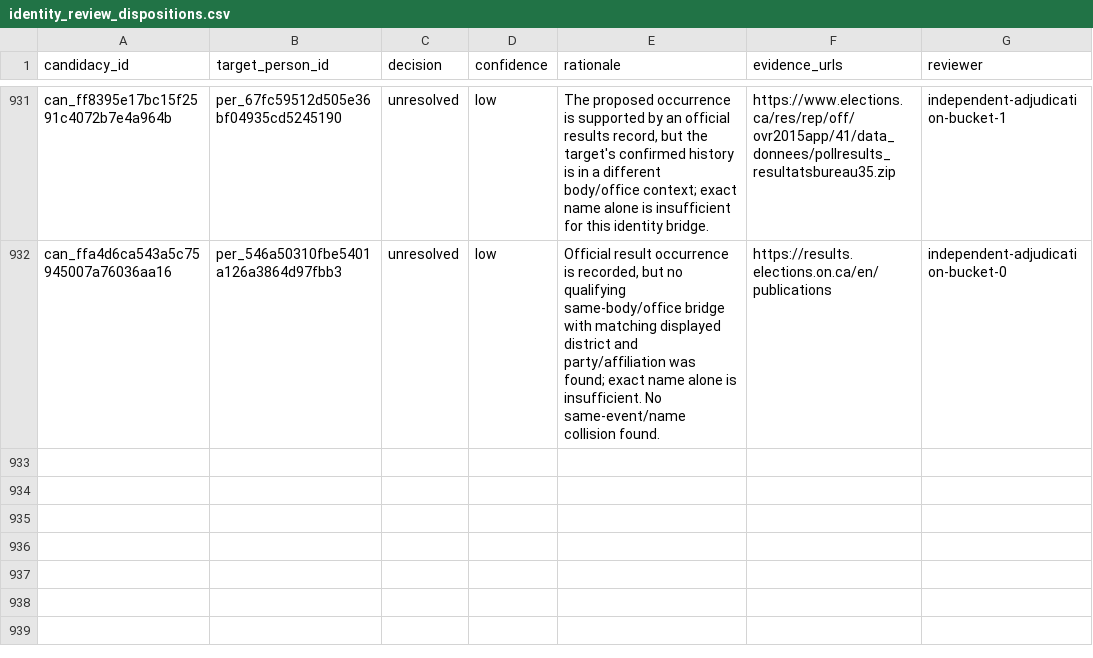
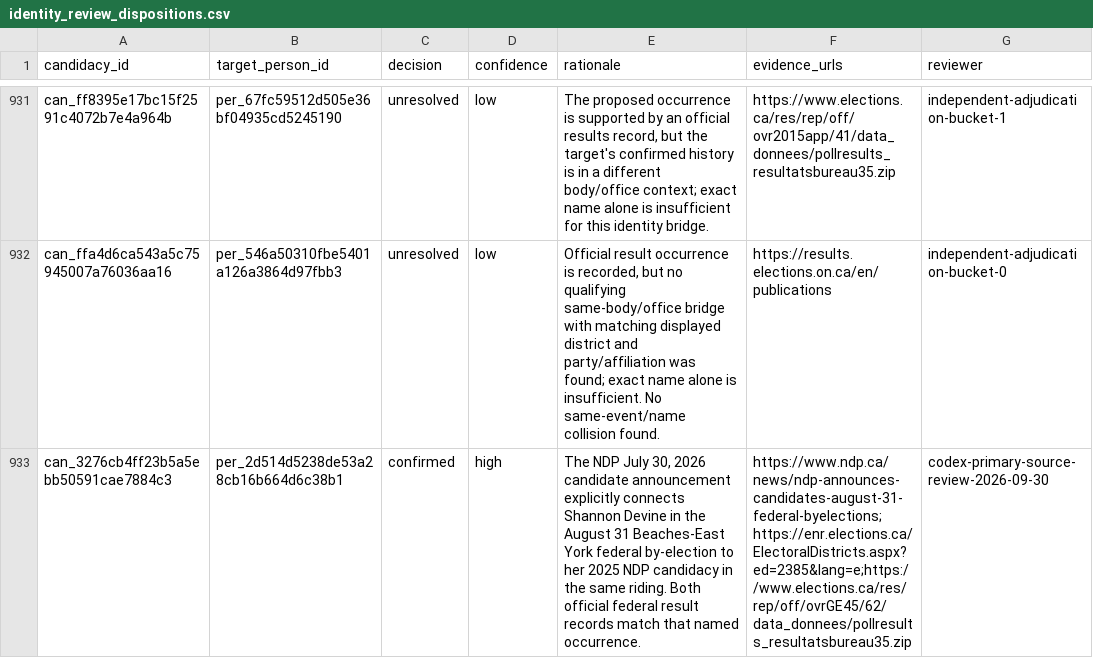
Before and after one commit to alexwolson/toronto-election-results, a CSV file: data/reference/identity_review_dispositions.csv, drawn as a sheet; only a part is shown, gaps mark what is left out; the diff names each change by its address in the sheet, - before the commit and + after, or states it on an @@ line.

Commit message:
Extend results coverage through election day

```diff
--- a/data/reference/identity_review_dispositions.csv
+++ b/data/reference/identity_review_dispositions.csv
+row 933: can_3276cb4ff23b5a5ebb50591cae7884c3 | per_2d514d5238de53a28cb16b664d6c38b1 | confirmed | high | The NDP July 30, 2026 candidate announcement explicitly connects Shannon Devine in the August 31 Beaches-East York federal by-election to her 2025 NDP candidacy in the same riding. Both official federal result records match that named occurrence. | https://www.ndp.ca/news/ndp-announces-candidates-august-31-federal-byelections;https://enr.elections.ca/ElectoralDistricts.aspx?ed=2385&lang=e;https://www.elections.ca/res/rep/off/ovrGE45/62/data_donnees/pollresults_resultatsbureau35.zip | codex-primary-source-review-2026-09-30
```
Also changed, not shown: data/out/contests.csv, data/out/election_events.csv, 28 other files.
